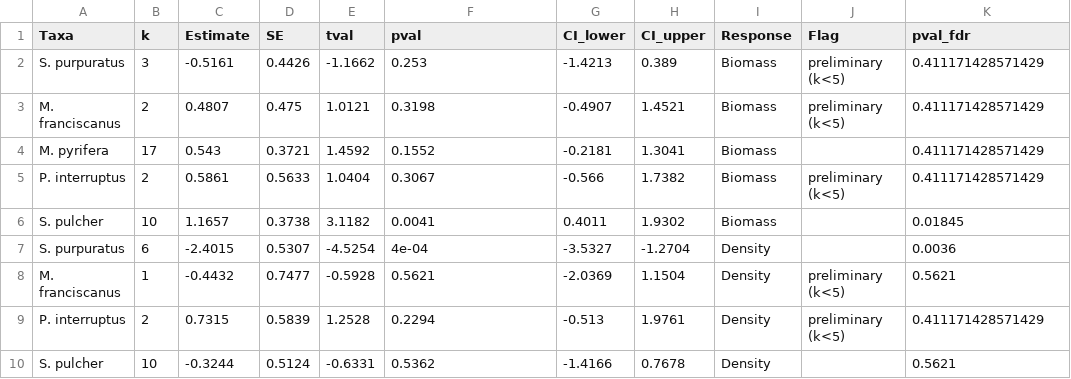
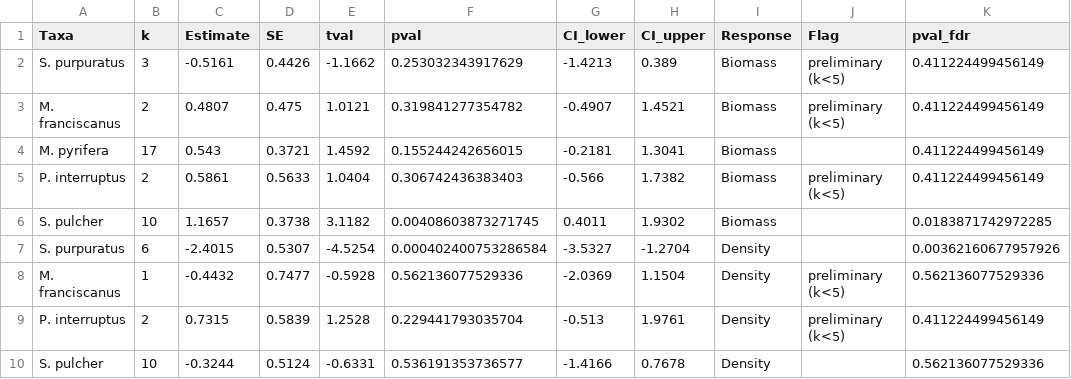
Before and after one commit to stier-lab/Donham-Stier-CA-MPA-2026, a CSV file: data/table_02_meta_analysis.csv, drawn as a sheet.

```diff
--- a/data/table_02_meta_analysis.csv
+++ b/data/table_02_meta_analysis.csv
@@ -1,10 +1,10 @@
 "Taxa","k","Estimate","SE","tval","pval","CI_lower","CI_upper","Response","Flag","pval_fdr"
-"S. purpuratus",3,-0.5161,0.4426,-1.1662,0.253,-1.4213,0.389,"Biomass","preliminary (k<5)",0.411171428571429
-"M. franciscanus",2,0.4807,0.475,1.0121,0.3198,-0.4907,1.4521,"Biomass","preliminary (k<5)",0.411171428571429
-"M. pyrifera",17,0.543,0.3721,1.4592,0.1552,-0.2181,1.3041,"Biomass","",0.411171428571429
-"P. interruptus",2,0.5861,0.5633,1.0404,0.3067,-0.566,1.7382,"Biomass","preliminary (k<5)",0.411171428571429
-"S. pulcher",10,1.1657,0.3738,3.1182,0.0041,0.4011,1.9302,"Biomass","",0.01845
-"S. purpuratus",6,-2.4015,0.5307,-4.5254,4e-04,-3.5327,-1.2704,"Density","",0.0036
-"M. franciscanus",1,-0.4432,0.7477,-0.5928,0.5621,-2.0369,1.1504,"Density","preliminary (k<5)",0.5621
-"P. interruptus",2,0.7315,0.5839,1.2528,0.2294,-0.513,1.9761,"Density","preliminary (k<5)",0.411171428571429
-"S. pulcher",10,-0.3244,0.5124,-0.6331,0.5362,-1.4166,0.7678,"Density","",0.5621
+"S. purpuratus",3,-0.5161,0.4426,-1.1662,0.253032343917629,-1.4213,0.389,"Biomass","preliminary (k<5)",0.411224499456149
+"M. franciscanus",2,0.4807,0.475,1.0121,0.319841277354782,-0.4907,1.4521,"Biomass","preliminary (k<5)",0.411224499456149
+"M. pyrifera",17,0.543,0.3721,1.4592,0.155244242656015,-0.2181,1.3041,"Biomass","",0.411224499456149
+"P. interruptus",2,0.5861,0.5633,1.0404,0.306742436383403,-0.566,1.7382,"Biomass","preliminary (k<5)",0.411224499456149
+"S. pulcher",10,1.1657,0.3738,3.1182,0.00408603873271745,0.4011,1.9302,"Biomass","",0.0183871742972285
+"S. purpuratus",6,-2.4015,0.5307,-4.5254,0.000402400753286584,-3.5327,-1.2704,"Density","",0.00362160677957926
+"M. franciscanus",1,-0.4432,0.7477,-0.5928,0.562136077529336,-2.0369,1.1504,"Density","preliminary (k<5)",0.562136077529336
+"P. interruptus",2,0.7315,0.5839,1.2528,0.229441793035704,-0.513,1.9761,"Density","preliminary (k<5)",0.411224499456149
+"S. pulcher",10,-0.3244,0.5124,-0.6331,0.536191353736577,-1.4166,0.7678,"Density","",0.562136077529336
```
Also changed, not shown: outputs/data_flow_summary.csv, outputs/filter_audit_effect_sizes.csv, 19 other files.
